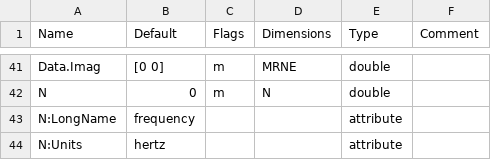
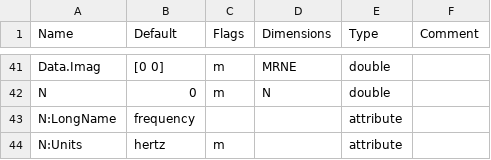
Before and after one commit to pyfar/sofar, a CSV file: sofar/conventions/source/FreeFieldHRTF_1.0.csv, drawn as a sheet; only a part is shown, gaps mark what is left out.

Commit message:
correct errors in SOFA conventions from API_MO

```diff
--- a/sofar/conventions/source/FreeFieldHRTF_1.0.csv
+++ b/sofar/conventions/source/FreeFieldHRTF_1.0.csv
@@ -43,2 +43,2 @@ N	0	m	N	double
 N:LongName	frequency			attribute
-N:Units	hertz			attribute
+N:Units	hertz	m		attribute
```
Also changed, not shown: 2 other files.
